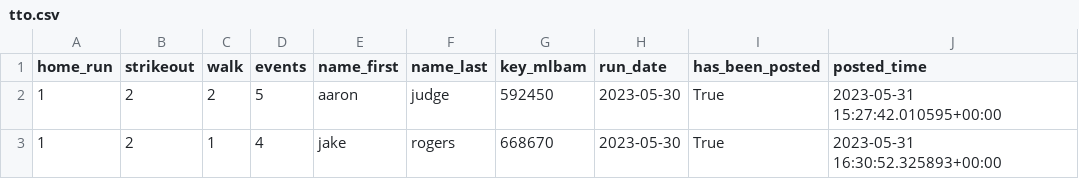
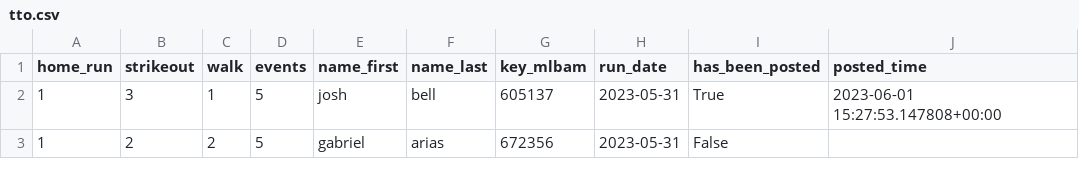
Before and after one commit to nicholson2208/three-true-outcomes, a CSV file: data/tto.csv, drawn as a sheet.

```diff
--- a/data/tto.csv
+++ b/data/tto.csv
@@ -1,3 +1,3 @@
 home_run,strikeout,walk,events,name_first,name_last,key_mlbam,run_date,has_been_posted,posted_time
-1,2,2,5,aaron,judge,592450,2023-05-30,True,2023-05-31 15:27:42.010595+00:00
-1,2,1,4,jake,rogers,668670,2023-05-30,True,2023-05-31 16:30:52.325893+00:00
+1,3,1,5,josh,bell,605137,2023-05-31,True,2023-06-01 15:27:53.147808+00:00
+1,2,2,5,gabriel,arias,672356,2023-05-31,False,
```
Also changed, not shown: 4 other files.
